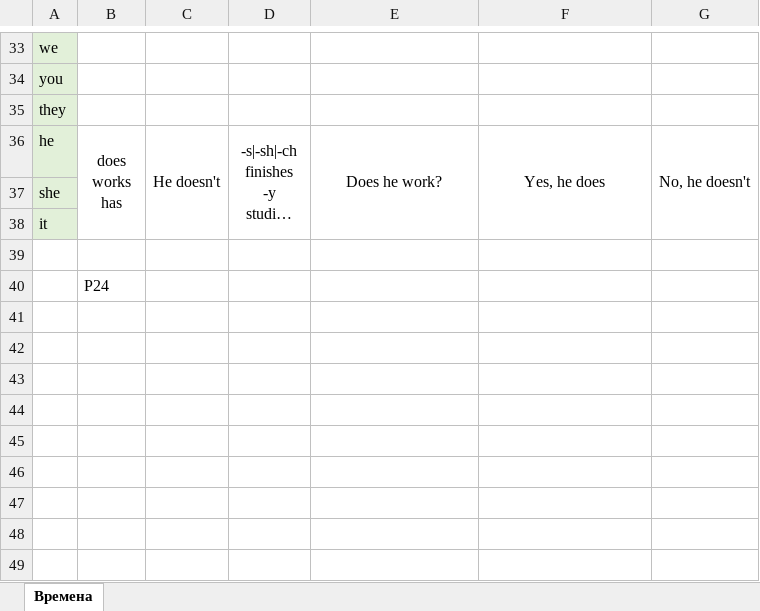
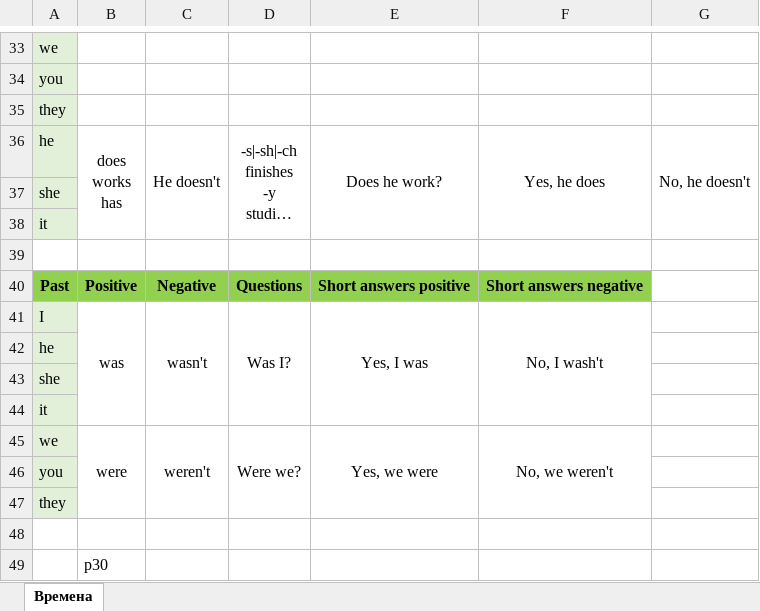
Before and after one commit to skolznev/LearnEnglish, an Excel workbook: scheme.xlsx, sheet Времена, drawn as a sheet; only a part is shown, gaps mark what is left out; long unchanged cells end in …; values as stored, in another font and other column widths than the file's, no borders; charts and pictures not drawn; addresses are those after the commit; the diff names each change by its address in the sheet, - before the commit and + after, or states it on an @@ line.

Commit message:
L47

```diff
--- a/scheme.xlsx (sheet Времена)
+++ b/scheme.xlsx (sheet Времена)
+row 40: Past | Positive | Negative | Questions | Short answers positive | Short answers negative
+row 41: I | was | wasn't | Was I? | Yes, I was | No, I wash't
+row 42: he
+row 43: she
+row 44: it
+row 45: we | were | weren't | Were we? | Yes, we were | No, we weren't
+row 46: you
+row 47: they
+row 48: (empty)
-B49: P24
+B49: p30
```
Also changed, not shown: charts or pictures.
